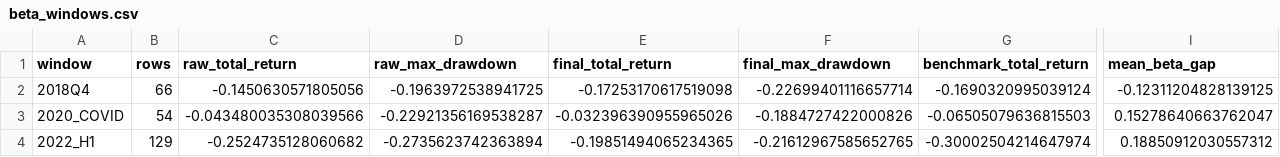
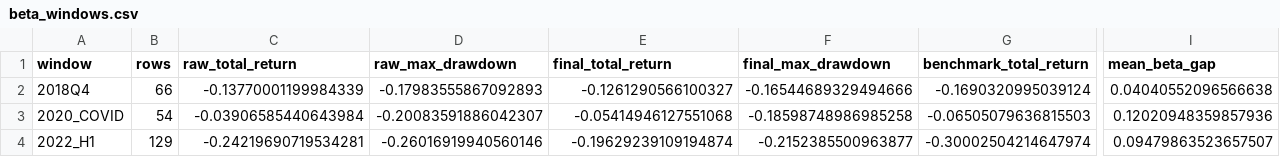
Before and after one commit to yutaofr/qqq-buyer-monitor, a CSV file: artifacts/v14_mainline_diagnostics/beta_windows.csv, drawn as a sheet; only a part is shown, gaps mark what is left out; the diff names each change by its address in the sheet, - before the commit and + after, or states it on an @@ line.

Commit message:
feat(v11/v14): implement feature pruning and enhance posterior alignment diagnostics
- feat(engine): add support for selected_features in ProbabilitySeeder to enable factor pruning.
- feat(diagnostics): integrate posterior alignment metrics (true-regime probability, rank, L1 error) into V12 diagnostic suite.
- feat(audit): promote regime_audit to v13.6_qqq_cycle_pruned with optimized 10-factor contract.
- docs(research): add QQQ cycle factor research report and mainline baseline audit for 2015-2026.
- test: add coverage for feature subsetting and posterior alignment logic.

```diff
--- a/artifacts/v14_mainline_diagnostics/beta_windows.csv
+++ b/artifacts/v14_mainline_diagnostics/beta_windows.csv
-C2 (raw_total_return): -0.1450630571805056
+C2 (raw_total_return): -0.13770001199984339
-D2 (raw_max_drawdown): -0.1963972538941725
+D2 (raw_max_drawdown): -0.17983555867092893
-E2 (final_total_return): -0.17253170617519098
+E2 (final_total_return): -0.1261290566100327
-F2 (final_max_drawdown): -0.22699401116657714
+F2 (final_max_drawdown): -0.16544689329494666
-I2 (mean_beta_gap): -0.12311204828139125
+I2 (mean_beta_gap): 0.04040552096566638
-C3 (raw_total_return): -0.043480035308039566
+C3 (raw_total_return): -0.03906585440643984
-D3 (raw_max_drawdown): -0.22921356169538287
+D3 (raw_max_drawdown): -0.20083591886042307
-E3 (final_total_return): -0.032396390955965026
+E3 (final_total_return): -0.05414946127551068
-F3 (final_max_drawdown): -0.1884727422000826
+F3 (final_max_drawdown): -0.18598748986985258
-I3 (mean_beta_gap): 0.15278640663762047
+I3 (mean_beta_gap): 0.12020948359857936
-C4 (raw_total_return): -0.2524735128060682
+C4 (raw_total_return): -0.24219690719534281
-D4 (raw_max_drawdown): -0.2735623742363894
+D4 (raw_max_drawdown): -0.26016919940560146
-E4 (final_total_return): -0.19851494065234365
+E4 (final_total_return): -0.19629239109194874
-F4 (final_max_drawdown): -0.21612967585652765
+F4 (final_max_drawdown): -0.2152385500963877
-I4 (mean_beta_gap): 0.18850912030557312
+I4 (mean_beta_gap): 0.09479863523657507
```
Also changed, not shown: 47 other files.
